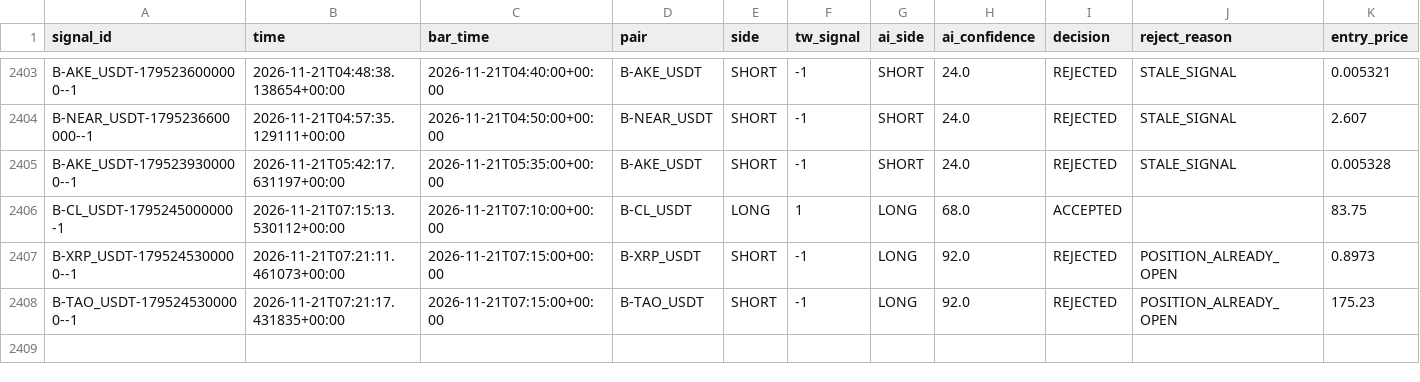
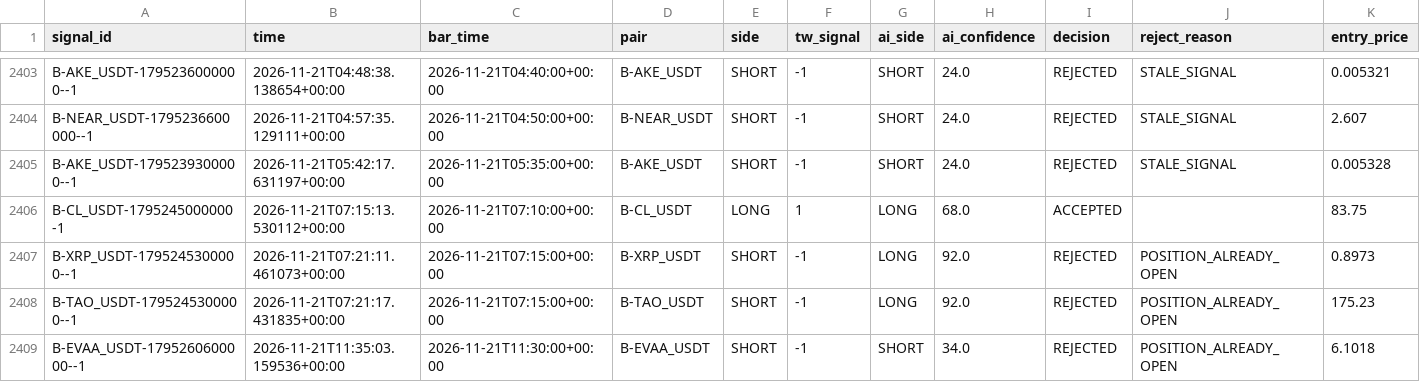
Before and after one commit to harnepal-hub/AMTE-Self-Evolving-Intraday-Trading-Engine, a CSV file: data/paper_live/signal_journal.csv, drawn as a sheet; only a part is shown, gaps mark what is left out; rows hold the shown columns only; the diff names each change by its address in the sheet, - before the commit and + after, or states it on an @@ line.

```diff
--- a/data/paper_live/signal_journal.csv
+++ b/data/paper_live/signal_journal.csv
+row 2409: B-EVAA_USDT-1795260600000--1 | 2026-11-21T11:35:03.159536+00:00 | 2026-11-21T11:30:00+00:00 | B-EVAA_USDT | SHORT | -1 | SHORT | 34.0 | REJECTED | POSITION_ALREADY_OPEN | 6.1018
```
Also changed, not shown: 12 other files.
